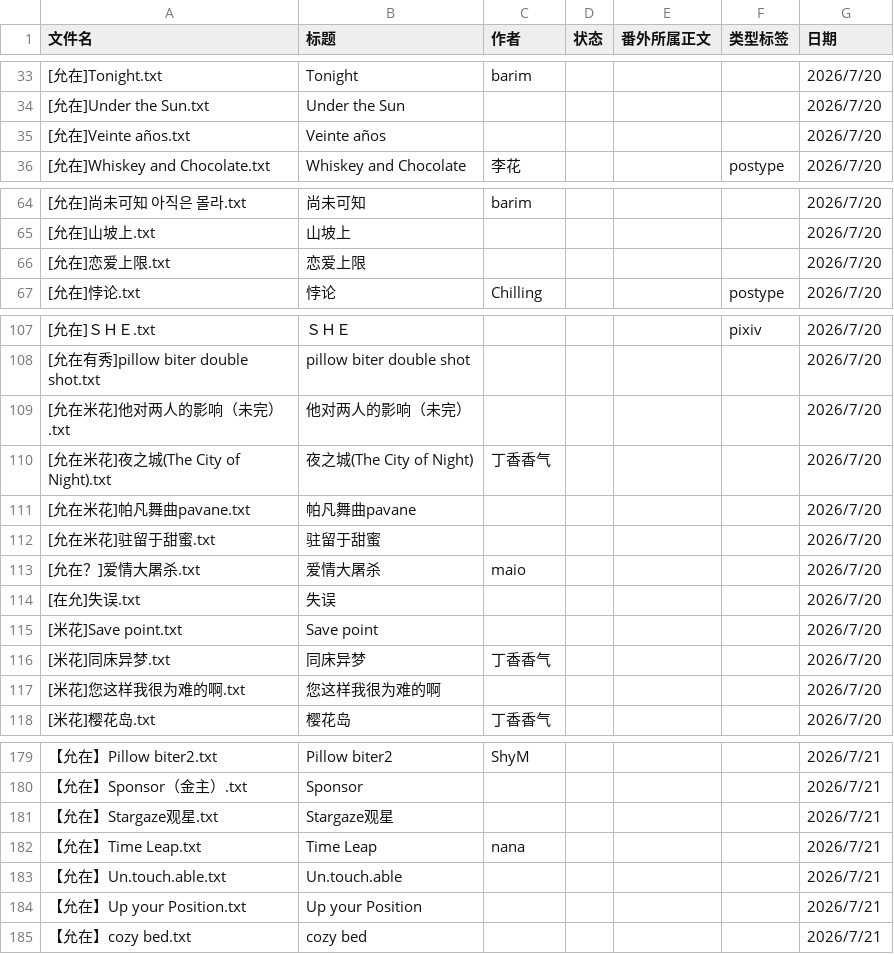
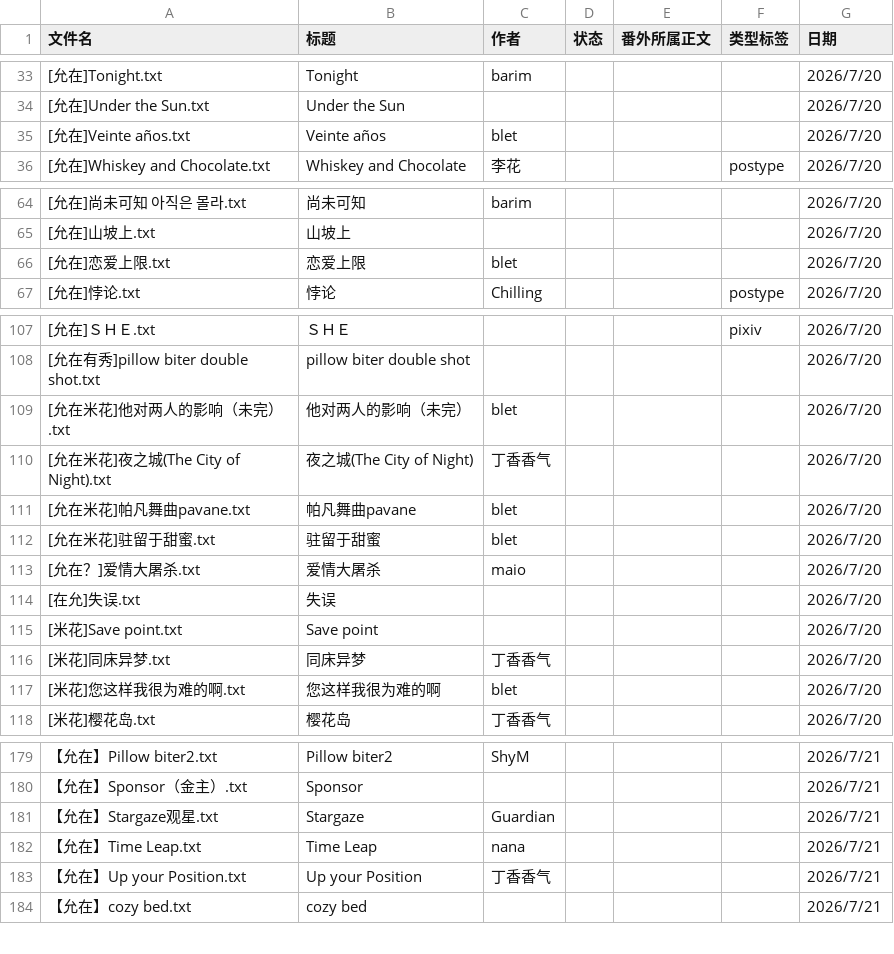
Before and after one commit to bunbearlibrary/reading-list, a CSV file: books.csv, drawn as a sheet; only a part is shown, gaps mark what is left out; the diff covers the shown part only.

Commit message:
Update books.csv

```diff
--- a/books.csv
+++ b/books.csv
@@ -34,3 +34,3 @@
 [允在]Under the Sun.txt,Under the Sun,,,,,2026/7/20
-[允在]Veinte años.txt,Veinte años,,,,,2026/7/20
+[允在]Veinte años.txt,Veinte años,blet,,,,2026/7/20
 [允在]Whiskey and Chocolate.txt,Whiskey and Chocolate,李花,,,postype,2026/7/20
@@ -65,3 +65,3 @@
 [允在]山坡上.txt,山坡上,,,,,2026/7/20
-[允在]恋爱上限.txt,恋爱上限,,,,,2026/7/20
+[允在]恋爱上限.txt,恋爱上限,blet,,,,2026/7/20
 [允在]悖论.txt,悖论,Chilling,,,postype,2026/7/20
@@ -108,6 +108,6 @@
 [允在有秀]pillow biter double shot.txt,pillow biter double shot,,,,,2026/7/20
-[允在米花]他对两人的影响（未完）.txt,他对两人的影响（未完）,,,,,2026/7/20
+[允在米花]他对两人的影响（未完）.txt,他对两人的影响（未完）,blet,,,,2026/7/20
 [允在米花]夜之城(The City of Night).txt,夜之城(The City of Night),丁香香气,,,,2026/7/20
-[允在米花]帕凡舞曲pavane.txt,帕凡舞曲pavane,,,,,2026/7/20
-[允在米花]驻留于甜蜜.txt,驻留于甜蜜,,,,,2026/7/20
+[允在米花]帕凡舞曲pavane.txt,帕凡舞曲pavane,blet,,,,2026/7/20
+[允在米花]驻留于甜蜜.txt,驻留于甜蜜,blet,,,,2026/7/20
 [允在？]爱情大屠杀.txt,爱情大屠杀,maio,,,,2026/7/20
@@ -116,3 +116,3 @@
 [米花]同床异梦.txt,同床异梦,丁香香气,,,,2026/7/20
-[米花]您这样我很为难的啊.txt,您这样我很为难的啊,,,,,2026/7/20
+[米花]您这样我很为难的啊.txt,您这样我很为难的啊,blet,,,,2026/7/20
 [米花]樱花岛.txt,樱花岛,丁香香气,,,,2026/7/20
@@ -180,6 +180,5 @@
 【允在】Sponsor（金主）.txt,Sponsor,,,,,2026/7/21
-【允在】Stargaze观星.txt,Stargaze观星,,,,,2026/7/21
+【允在】Stargaze观星.txt,Stargaze,Guardian,,,,2026/7/21
 【允在】Time Leap.txt,Time Leap,nana,,,,2026/7/21
-【允在】Un.touch.able.txt,Un.touch.able,,,,,2026/7/21
-【允在】Up your Position.txt,Up your Position,,,,,2026/7/21
+【允在】Up your Position.txt,Up your Position,丁香香气,,,,2026/7/21
 【允在】cozy bed.txt,cozy bed,,,,,2026/7/21
```
Also changed, not shown: 1 edited cell elsewhere in this file.
